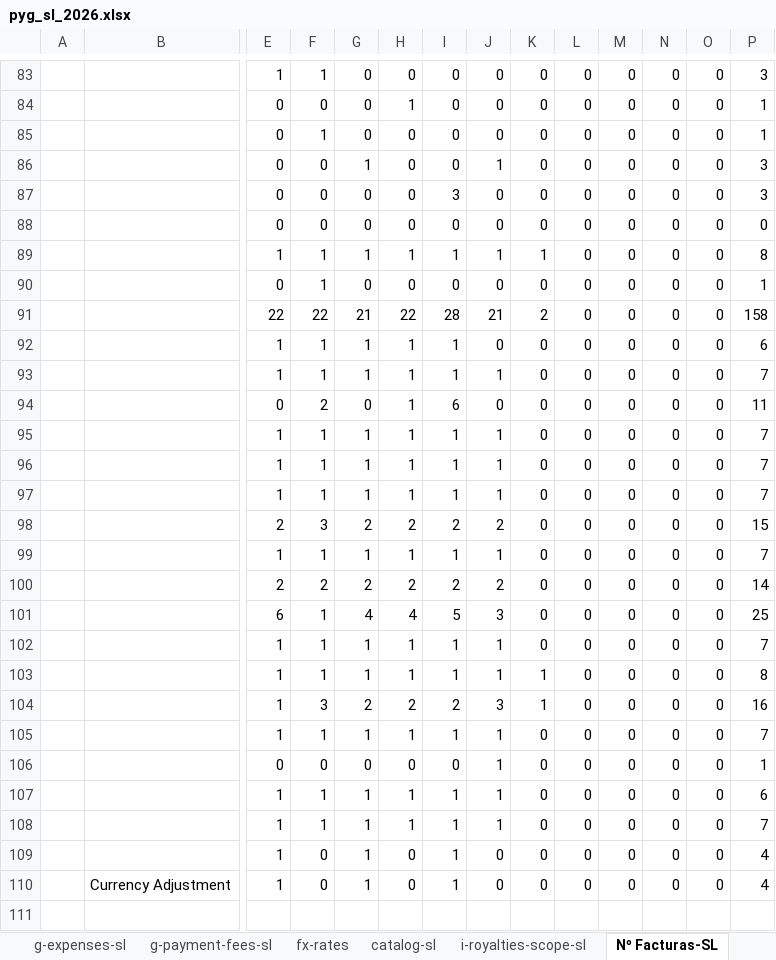
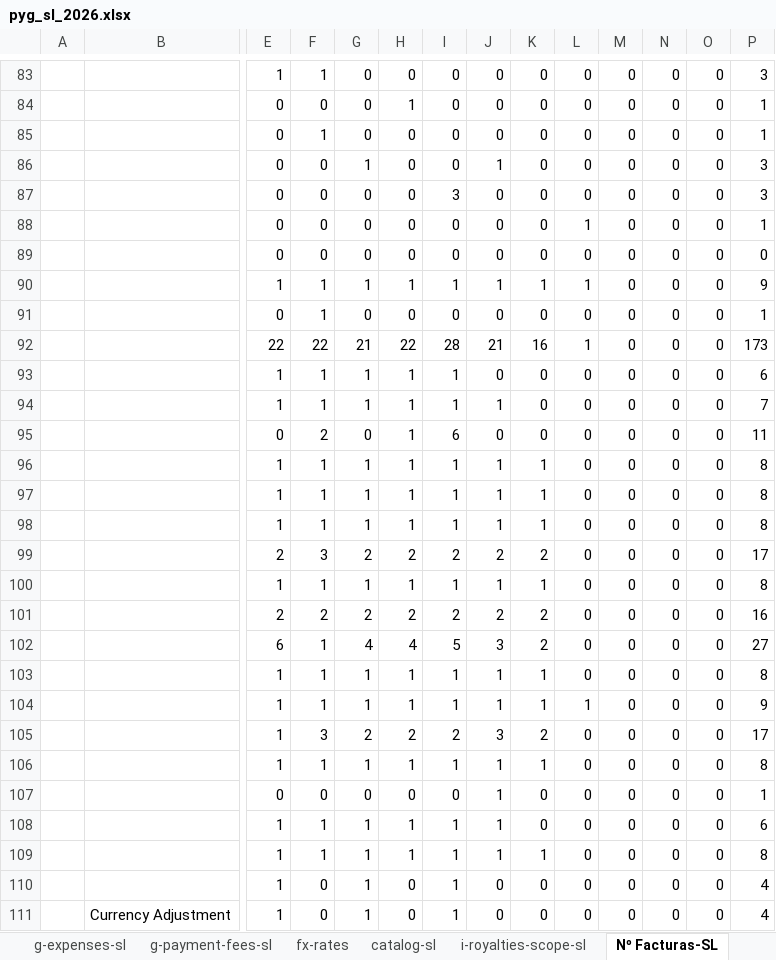
Before and after one commit to devartesta/lector_facturas, an Excel workbook: output/spreadsheet/pyg_sl_2026.xlsx, sheet Nº Facturas-SL, drawn as a sheet; only a part is shown, gaps mark what is left out; values as stored, in another font and other column widths than the file's, no cell formats; addresses are those after the commit; rows hold the shown columns only; the diff covers the shown part only; the diff names each change by its address in the sheet, - before the commit and + after, or states it on an @@ line.

```diff
--- a/output/spreadsheet/pyg_sl_2026.xlsx (sheet Nº Facturas-SL)
+++ b/output/spreadsheet/pyg_sl_2026.xlsx (sheet Nº Facturas-SL)
+row 88:  |  | 0 | 0 | 0 | 0 | 0 | 0 | 0 | 1 | 0 | 0 | 0 | 1
-L90: 0
+L90: 1
-P90: 8
+P90: 9
-K92: 2
+K92: 16
-L92: 0
+L92: 1
-P92: 158
+P92: 173
-K96:K98: 0
+K96:K98: 1
-P96:P98: 7
+P96:P98: 8
-K99: 0
+K99: 2
-P99: 15
+P99: 17
-K100: 0
+K100: 1
-P100: 7
+P100: 8
-K101:K102: 0
+K101:K102: 2
-P101: 14
+P101: 16
-P102: 25
+P102: 27
-K103: 0
+K103: 1
-P103: 7
+P103: 8
-L104: 0
+L104: 1
-P104: 8
+P104: 9
-K105: 1
+K105: 2
-P105: 16
+P105: 17
-K106: 0
+K106: 1
-P106: 7
+P106: 8
-K109: 0
+K109: 1
-P109: 7
+P109: 8
```
Also changed, not shown: 89 edited cells elsewhere in this sheet, sheet g-expenses-sl, sheet i-shopify-sl, sheet P&G-SL, sheet fx-rates, sheet g-payment-fees-sl, sheet shared-services, 3 more sheets, cell formats, hidden cells, output/spreadsheet/pyg_consolidado_2026.xlsx, 5 other files.
